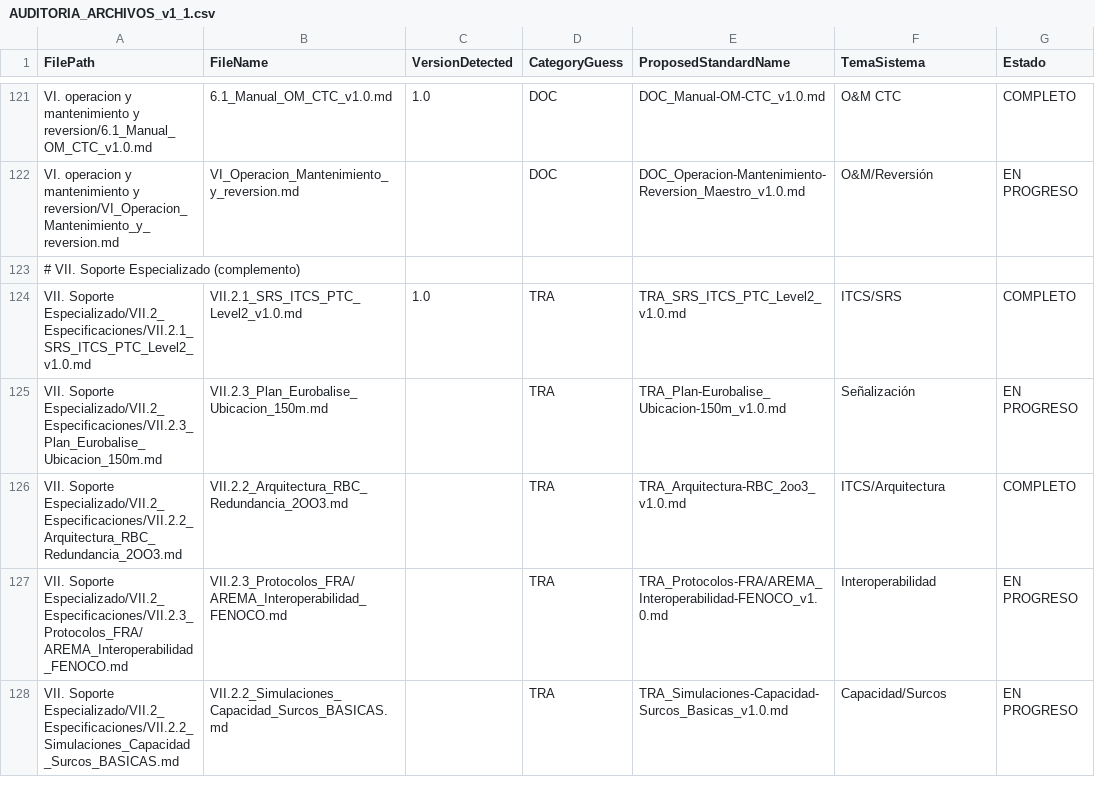
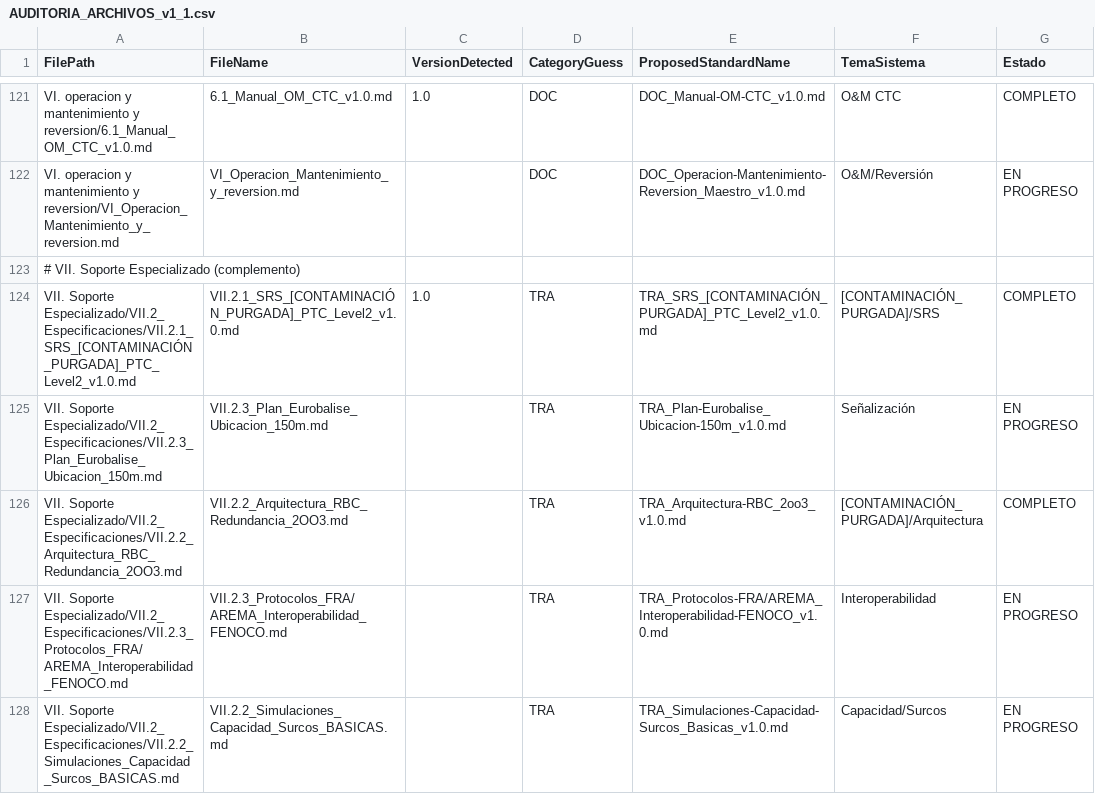
Before and after one commit to dieleozagent-debug/LFC2, a CSV file: Reportes/Estados/AUDITORIA_ARCHIVOS_v1_1.csv, drawn as a sheet; only a part is shown, gaps mark what is left out; the diff covers the shown part only.

```diff
--- a/Reportes/Estados/AUDITORIA_ARCHIVOS_v1_1.csv
+++ b/Reportes/Estados/AUDITORIA_ARCHIVOS_v1_1.csv
@@ -123,5 +123,5 @@ VI. operacion y mantenimiento y reversion/VI_Operacion_Mantenimiento_y_reversion
 # VII. Soporte Especializado (complemento)
-VII. Soporte Especializado/VII.2_Especificaciones/VII.2.1_SRS_ITCS_PTC_Level2_v1.0.md,VII.2.1_SRS_ITCS_PTC_Level2_v1.0.md,1.0,TRA,TRA_SRS_ITCS_PTC_Level2_v1.0.md,ITCS/SRS,COMPLETO
+VII. Soporte Especializado/VII.2_Especificaciones/VII.2.1_SRS_[CONTAMINACIÓN_PURGADA]_PTC_Level2_v1.0.md,VII.2.1_SRS_[CONTAMINACIÓN_PURGADA]_PTC_Level2_v1.0.md,1.0,TRA,TRA_SRS_[CONTAMINACIÓN_PURGADA]_PTC_Level2_v1.0.md,[CONTAMINACIÓN_PURGADA]/SRS,COMPLETO
 VII. Soporte Especializado/VII.2_Especificaciones/VII.2.3_Plan_Eurobalise_Ubicacion_150m.md,VII.2.3_Plan_Eurobalise_Ubicacion_150m.md,,TRA,TRA_Plan-Eurobalise_Ubicacion-150m_v1.0.md,Señalización,EN PROGRESO
-VII. Soporte Especializado/VII.2_Especificaciones/VII.2.2_Arquitectura_RBC_Redundancia_2OO3.md,VII.2.2_Arquitectura_RBC_Redundancia_2OO3.md,,TRA,TRA_Arquitectura-RBC_2oo3_v1.0.md,ITCS/Arquitectura,COMPLETO
+VII. Soporte Especializado/VII.2_Especificaciones/VII.2.2_Arquitectura_RBC_Redundancia_2OO3.md,VII.2.2_Arquitectura_RBC_Redundancia_2OO3.md,,TRA,TRA_Arquitectura-RBC_2oo3_v1.0.md,[CONTAMINACIÓN_PURGADA]/Arquitectura,COMPLETO
 VII. Soporte Especializado/VII.2_Especificaciones/VII.2.3_Protocolos_FRA/AREMA_Interoperabilidad_FENOCO.md,VII.2.3_Protocolos_FRA/AREMA_Interoperabilidad_FENOCO.md,,TRA,TRA_Protocolos-FRA/AREMA_Interoperabilidad-FENOCO_v1.0.md,Interoperabilidad,EN PROGRESO
```
Also changed, not shown: 30 edited cells elsewhere in this file, 36 other files.
